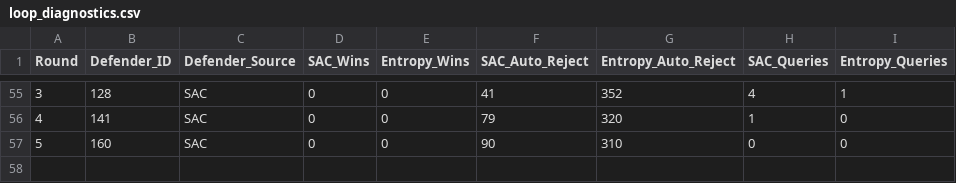
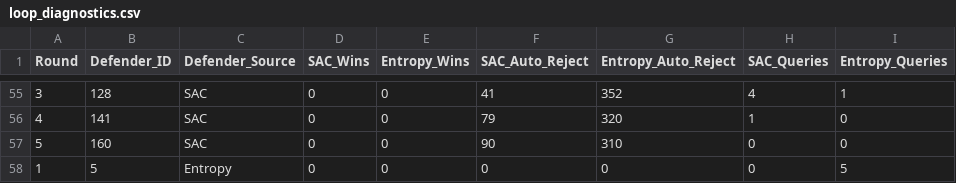
Before and after one commit to karthick-yes/rlhf-hybrid-capstone, a CSV file: logs/loop_diagnostics.csv, drawn as a sheet; only a part is shown, gaps mark what is left out; the diff names each change by its address in the sheet, - before the commit and + after, or states it on an @@ line.

```diff
--- a/logs/loop_diagnostics.csv
+++ b/logs/loop_diagnostics.csv
+row 58: 1 | 5 | Entropy | 0 | 0 | 0 | 0 | 0 | 5
```
Also changed, not shown: 25 other files.
